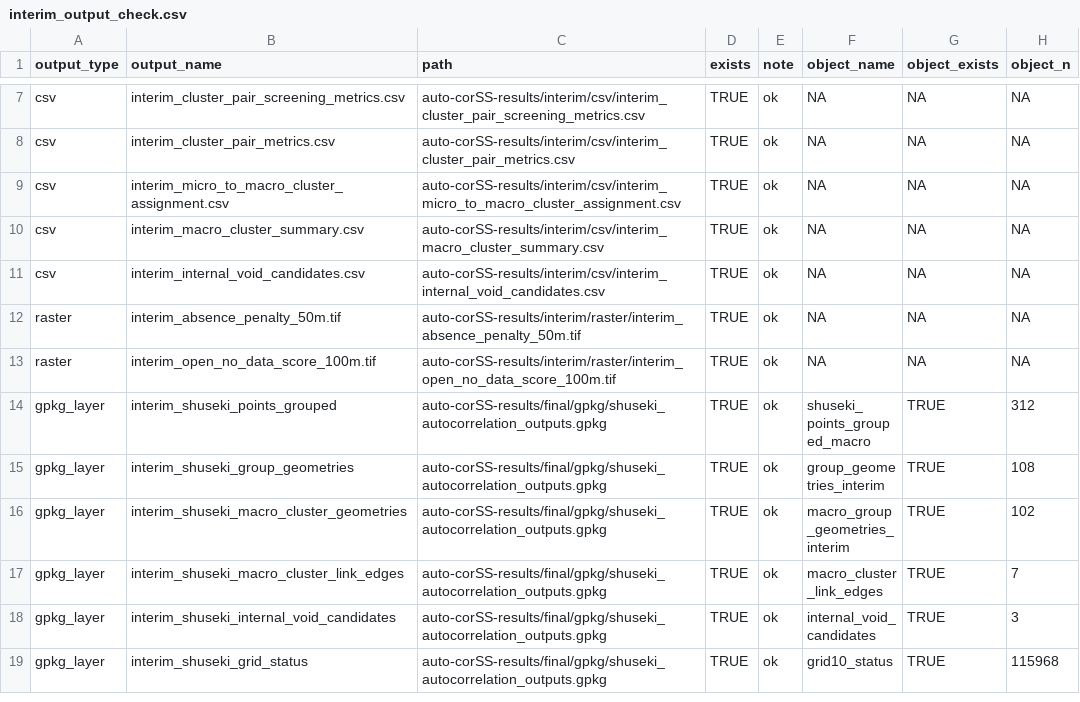
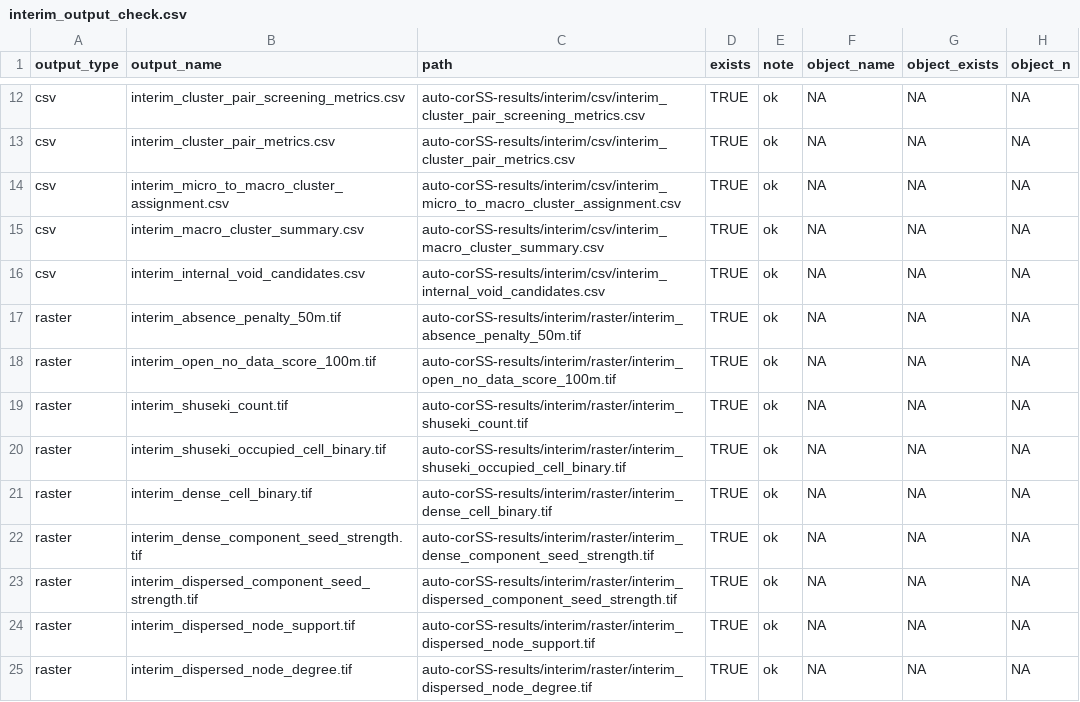
Before and after one commit to kotdijian/KJomonSitePrediction, a CSV file: auto-corSS-results/interim/csv/interim_output_check.csv, drawn as a sheet; only a part is shown, gaps mark what is left out; the shorter side is filled out with more unchanged rows; the diff covers the shown part only.

```diff
--- a/auto-corSS-results/interim/csv/interim_output_check.csv
+++ b/auto-corSS-results/interim/csv/interim_output_check.csv
@@ -13 +18,8 @@ raster,interim_absence_penalty_50m.tif,auto-corSS-results/interim/raster/interim
 raster,interim_open_no_data_score_100m.tif,auto-corSS-results/interim/raster/interim_open_no_data_score_100m.tif,TRUE,ok,NA,NA,NA
+raster,interim_shuseki_count.tif,auto-corSS-results/interim/raster/interim_shuseki_count.tif,TRUE,ok,NA,NA,NA
+raster,interim_shuseki_occupied_cell_binary.tif,auto-corSS-results/interim/raster/interim_shuseki_occupied_cell_binary.tif,TRUE,ok,NA,NA,NA
+raster,interim_dense_cell_binary.tif,auto-corSS-results/interim/raster/interim_dense_cell_binary.tif,TRUE,ok,NA,NA,NA
+raster,interim_dense_component_seed_strength.tif,auto-corSS-results/interim/raster/interim_dense_component_seed_strength.tif,TRUE,ok,NA,NA,NA
+raster,interim_dispersed_component_seed_strength.tif,auto-corSS-results/interim/raster/interim_dispersed_component_seed_strength.tif,TRUE,ok,NA,NA,NA
+raster,interim_dispersed_node_support.tif,auto-corSS-results/interim/raster/interim_dispersed_node_support.tif,TRUE,ok,NA,NA,NA
+raster,interim_dispersed_node_degree.tif,auto-corSS-results/interim/raster/interim_dispersed_node_degree.tif,TRUE,ok,NA,NA,NA
```
Also changed, not shown: 15 added rows elsewhere in this file, 20 other files.
